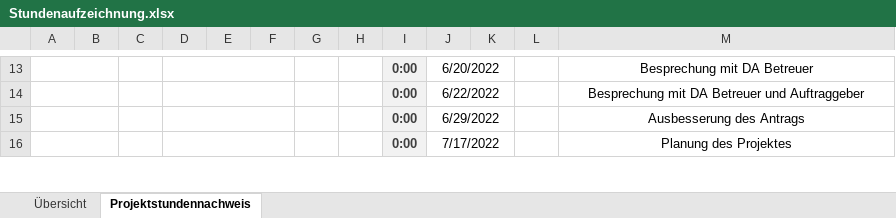
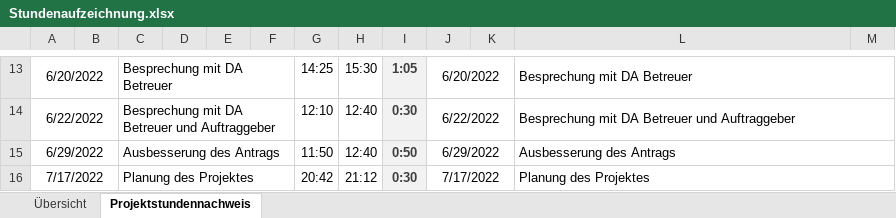
Before and after one commit to SonToni/AberGymMobile, an Excel workbook: Dokumente/Stundenaufzeichnung.xlsx, sheet Projektstundennachweis, drawn as a sheet; only a part is shown, gaps mark what is left out; values as stored, in another font and other column widths than the file's, no borders; removed rows and columns are numbered as before the commit, all else as after; the diff covers the shown part only; the diff names each change by its address in the sheet, - before the commit and + after, or states it on an @@ line.

```diff
--- a/Dokumente/Stundenaufzeichnung.xlsx (sheet Projektstundennachweis)
+++ b/Dokumente/Stundenaufzeichnung.xlsx (sheet Projektstundennachweis)
-column L, empty
+column M, empty
-A13: (empty)
+A13: 6/20/2022
-C13: (empty)
+C13: Besprechung mit DA Betreuer
+C13:F13 merged
-D13:F13 merged
-G13: (empty)
+G13: 14:25
-H13: (empty)
+H13: 15:30
-I13: 0:00
+I13: 1:05
-L13:L16 alignment: center
+L13:L16 alignment: left
-A14: (empty)
+A14: 6/22/2022
-C14: (empty)
+C14: Besprechung mit DA Betreuer und Auftraggeber
+C14:F14 merged
-D14:F14 merged
-G14: (empty)
+G14: 12:10
-H14:H15: (empty)
+H14:H15: 12:40
-I14: 0:00
+I14: 0:30
-A15: (empty)
+A15: 6/29/2022
-C15: (empty)
+C15: Ausbesserung des Antrags
+C15:F15 merged
-D15:F15 merged
-G15: (empty)
+G15: 11:50
-I15: 0:00
+I15: 0:50
-A16: (empty)
+A16: 7/17/2022
-C16: (empty)
+C16: Planung des Projektes
+C16:F16 merged
-D16:F16 merged
-G16: (empty)
+G16: 20:42
-H16: (empty)
+H16: 21:12
-I16: 0:00
+I16: 0:30
```
Also changed, not shown: 3 added rows, 3 removed rows, 34 edited cells, cell formats and merged cells elsewhere in this sheet, sheet Übersicht, 2 other files.
